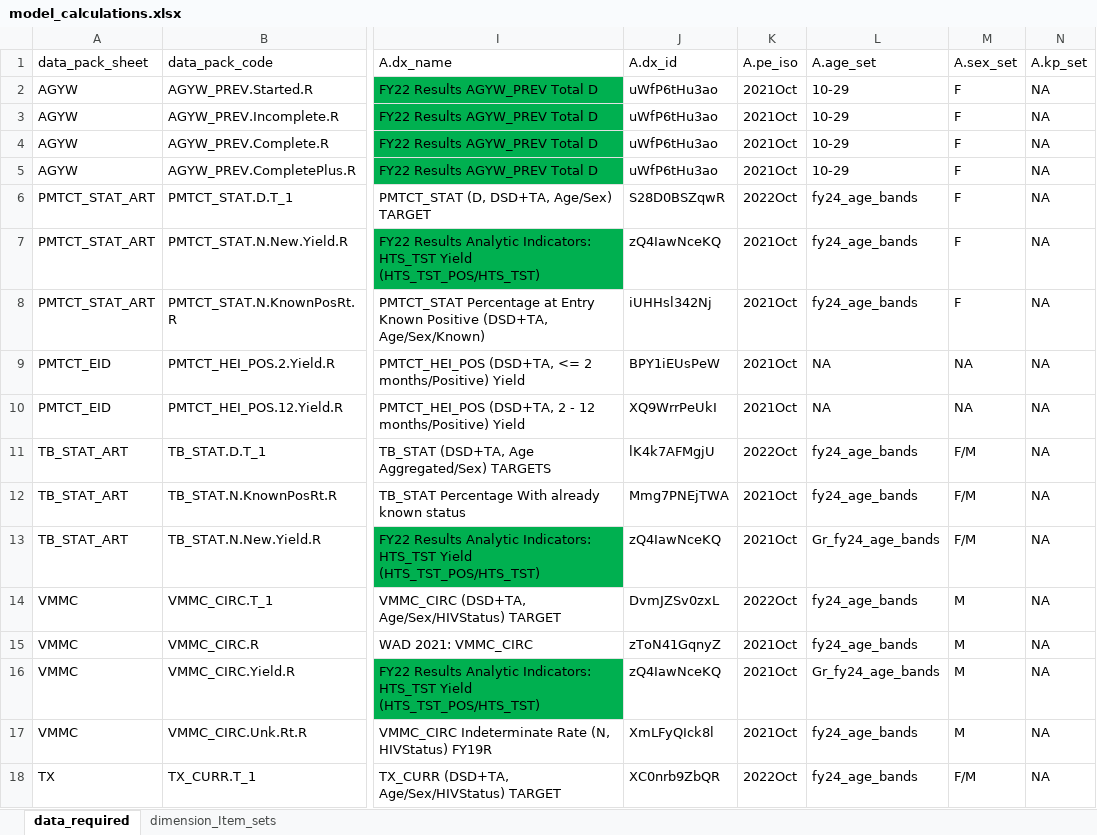
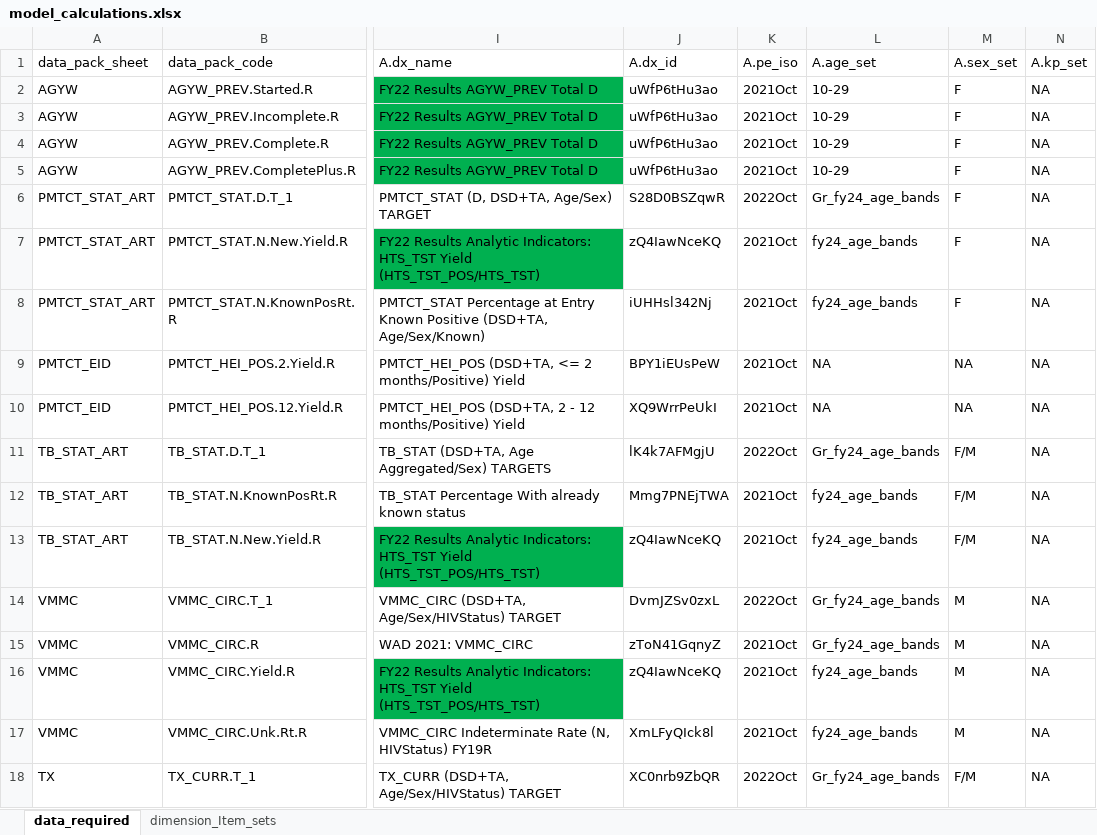
Before and after one commit to pepfar-datim/data-pack-commons, an Excel workbook: data-raw/model_calculations/model_calculations.xlsx, sheet data_required, drawn as a sheet; only a part is shown, gaps mark what is left out; values as stored, in another font and other column widths than the file's, no borders; the diff covers the shown part only; the diff names each change by its address in the sheet, - before the commit and + after, or states it on an @@ line.

Commit message:
Final changes for new age bands

```diff
--- a/data-raw/model_calculations/model_calculations.xlsx (sheet data_required)
+++ b/data-raw/model_calculations/model_calculations.xlsx (sheet data_required)
-L6: fy24_age_bands
+L6: Gr_fy24_age_bands
-L11: fy24_age_bands
+L11: Gr_fy24_age_bands
-L13: Gr_fy24_age_bands
+L13: fy24_age_bands
-L14:L15: fy24_age_bands
+L14:L15: Gr_fy24_age_bands
-L16: Gr_fy24_age_bands
+L16: fy24_age_bands
-L18: fy24_age_bands
+L18: Gr_fy24_age_bands
```
Also changed, not shown: 28 edited cells and cell formats elsewhere in this sheet, 2 other files.
